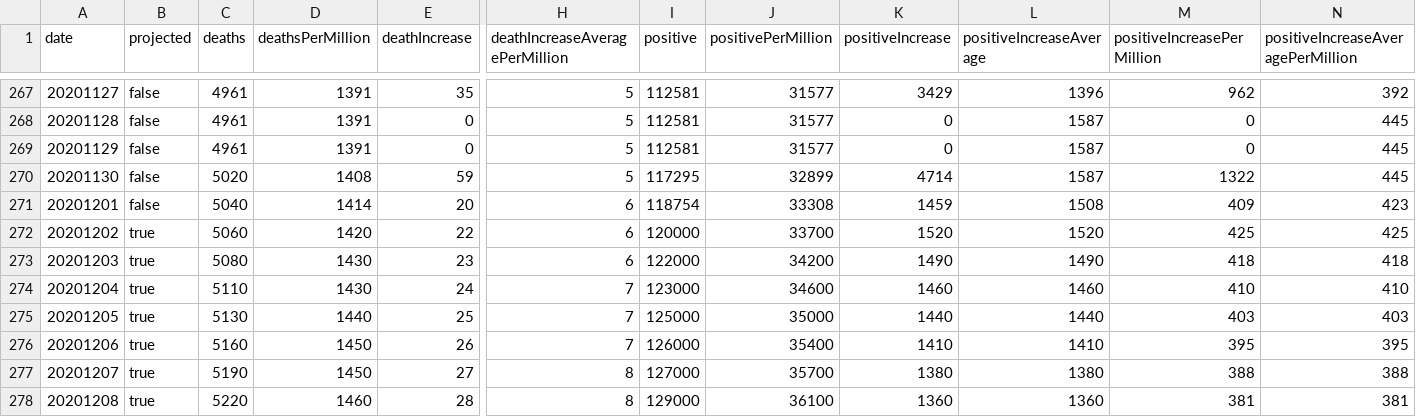
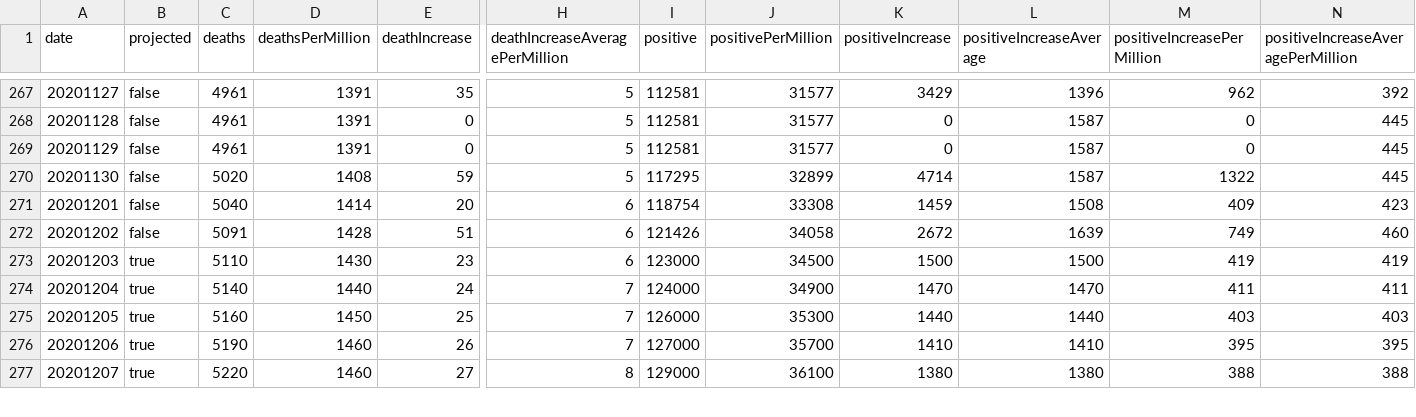
Before and after one commit to mgwalker/covid19-csv, a CSV file: docs/v1/CT.csv, drawn as a sheet; only a part is shown, gaps mark what is left out; removed rows and columns are numbered as before the commit, all else as after; rows hold the shown columns only; the diff covers the shown part only; the diff names each change by its address in the sheet, - before the commit and + after, or states it on an @@ line.

```diff
--- a/docs/v1/CT.csv
+++ b/docs/v1/CT.csv
-row 272: 20201202 | true | 5060 | 1420 | 22 | 6 | 120000 | 33700 | 1520 | 1520 | 425 | 425
+row 272: 20201202 | false | 5091 | 1428 | 51 | 6 | 121426 | 34058 | 2672 | 1639 | 749 | 460
-C273 (deaths): 5080
+C273 (deaths): 5110
-I273 (positive): 122000
+I273 (positive): 123000
-J273 (positivePerMillion): 34200
+J273 (positivePerMillion): 34500
-K273 (positiveIncrease): 1490
+K273 (positiveIncrease): 1500
-L273 (positiveIncreaseAverage): 1490
+L273 (positiveIncreaseAverage): 1500
-M273 (positiveIncreasePerMillion): 418
+M273 (positiveIncreasePerMillion): 419
-N273: 418
+N273: 419
-C274 (deaths): 5110
+C274 (deaths): 5140
-D274 (deathsPerMillion): 1430
+D274 (deathsPerMillion): 1440
-I274 (positive): 123000
+I274 (positive): 124000
-J274 (positivePerMillion): 34600
+J274 (positivePerMillion): 34900
-K274 (positiveIncrease): 1460
+K274 (positiveIncrease): 1470
-L274 (positiveIncreaseAverage): 1460
+L274 (positiveIncreaseAverage): 1470
-M274 (positiveIncreasePerMillion): 410
+M274 (positiveIncreasePerMillion): 411
-N274: 410
+N274: 411
-C275 (deaths): 5130
+C275 (deaths): 5160
-D275 (deathsPerMillion): 1440
+D275 (deathsPerMillion): 1450
-I275 (positive): 125000
+I275 (positive): 126000
-J275 (positivePerMillion): 35000
+J275 (positivePerMillion): 35300
-C276 (deaths): 5160
+C276 (deaths): 5190
-D276:D277 (deathsPerMillion): 1450
+D276:D277 (deathsPerMillion): 1460
-I276 (positive): 126000
+I276 (positive): 127000
-J276 (positivePerMillion): 35400
+J276 (positivePerMillion): 35700
-C277 (deaths): 5190
+C277 (deaths): 5220
-I277 (positive): 127000
+I277 (positive): 129000
-J277 (positivePerMillion): 35700
+J277 (positivePerMillion): 36100
-row 278: 20201208 | true | 5220 | 1460 | 28 | 8 | 129000 | 36100 | 1360 | 1360 | 381 | 381
```
Also changed, not shown: 2 added rows, 43 edited cells and row numbers in column A elsewhere in this file, docs/v1/CA.csv, docs/v1/IL.csv, 54 other files.
